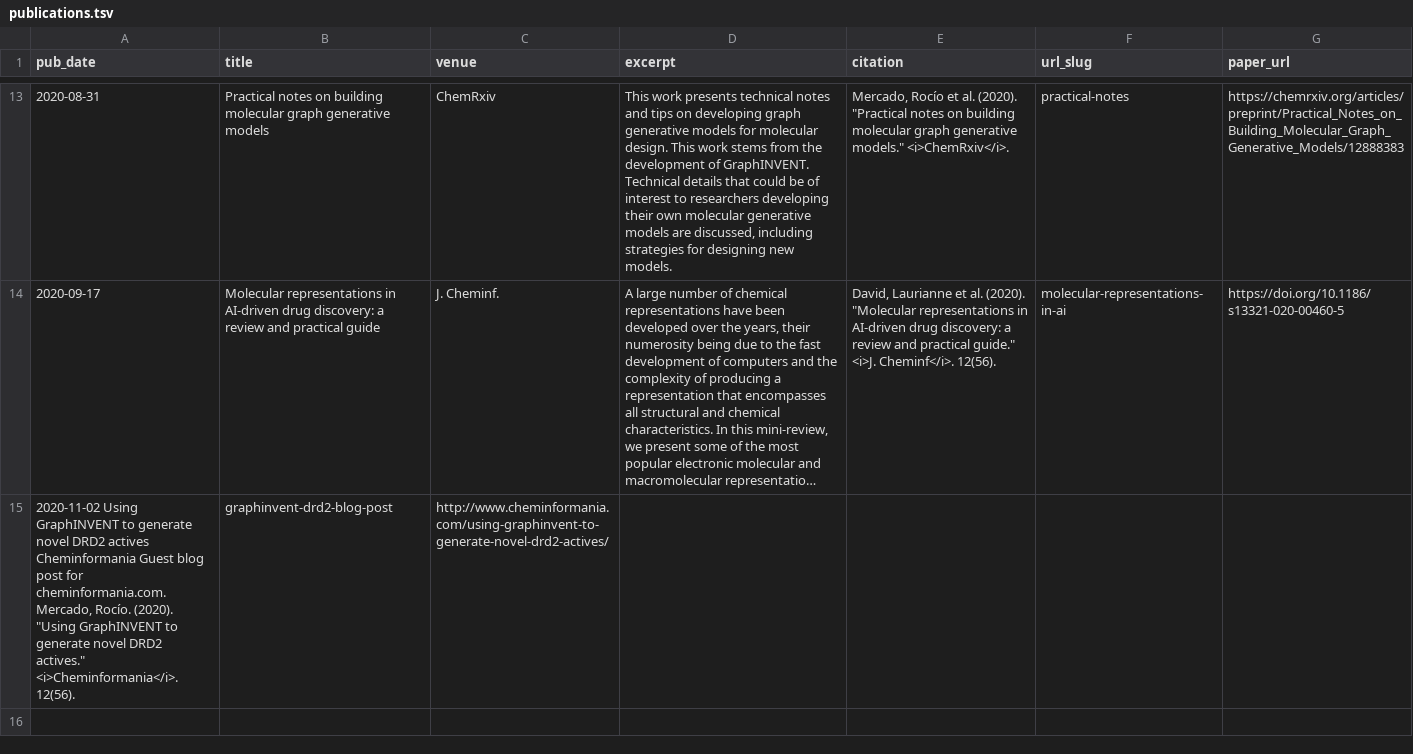
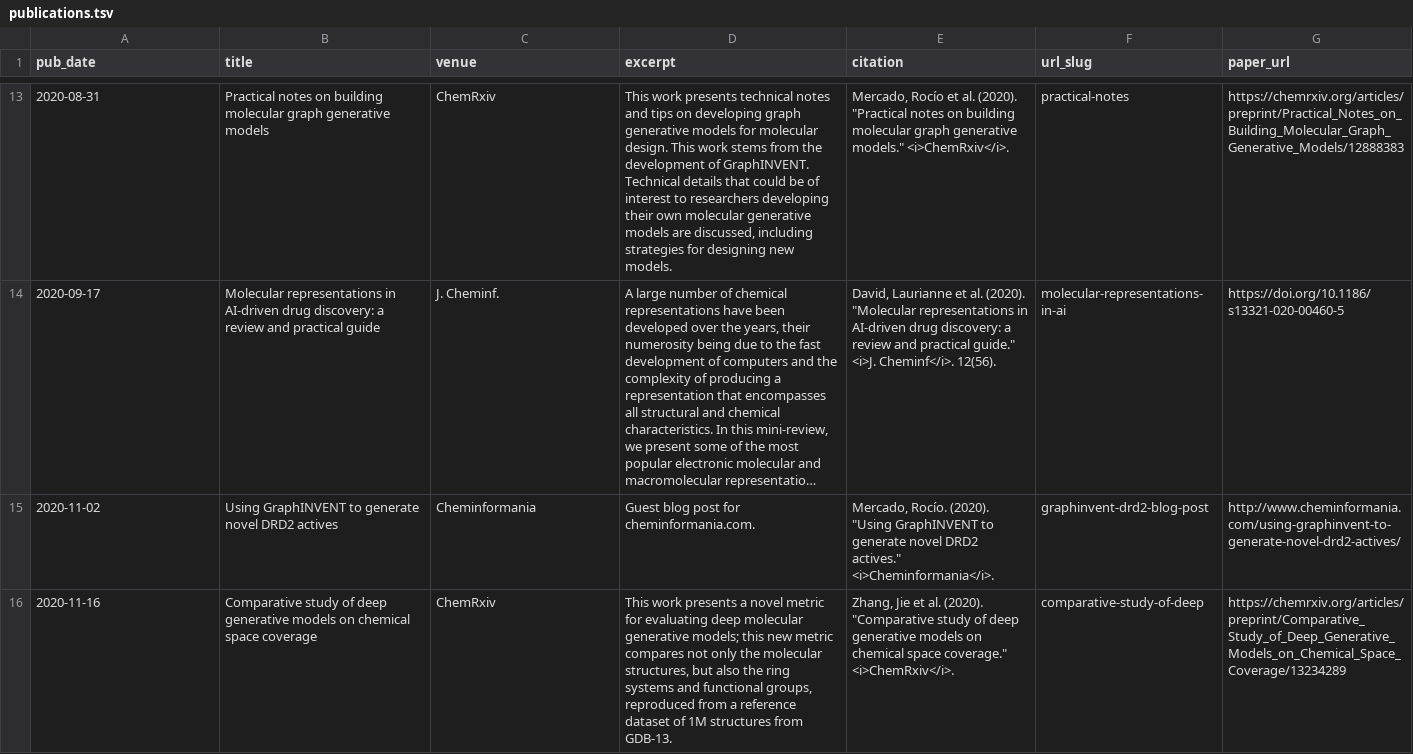
Before and after one commit to rociomer/rociomer.github.io, a TSV file: markdown_generator/publications.tsv, drawn as a sheet; only a part is shown, gaps mark what is left out; long unchanged cells end in …; removed rows and columns are numbered as before the commit, all else as after; the diff names each change by its address in the sheet, - before the commit and + after, or states it on an @@ line.

Commit message:
Added talks and papers

```diff
--- a/markdown_generator/publications.tsv
+++ b/markdown_generator/publications.tsv
-row 15: 2020-11-02 Using GraphINVENT to generate novel DRD2 actives Cheminformania Guest blog post for cheminformania.com. Mercado, Rocío. (2020). "Using GraphINVENT to generate novel DRD2 actives." <i>Cheminformania</i>. 12(56). | graphinvent-drd2-blog-post | http://www.cheminformania.com/using-graphinvent-to-generate-novel-drd2-actives/
+row 15: 2020-11-02 | Using GraphINVENT to generate novel DRD2 actives | Cheminformania | Guest blog post for cheminformania.com. | Mercado, Rocío. (2020). "Using GraphINVENT to generate novel DRD2 actives." <i>Cheminformania</i>. | graphinvent-drd2-blog-post | http://www.cheminformania.com/using-graphinvent-to-generate-novel-drd2-actives/
+row 16: 2020-11-16 | Comparative study of deep generative models on chemical space coverage | ChemRxiv | This work presents a novel metric for evaluating deep molecular generative models; this new metric compares not only the molecular structures, but also the ring systems and functional groups, reproduced from a reference dataset of 1M structures from GDB-13. | Zhang, Jie et al. (2020). "Comparative study of deep generative models on chemical space coverage." <i>ChemRxiv</i>. | comparative-study-of-deep | https://chemrxiv.org/articles/preprint/Comparative_Study_of_Deep_Generative_Models_on_Chemical_Space_Coverage/13234289
```
Also changed, not shown: markdown_generator/talks.tsv, 6 other files.
